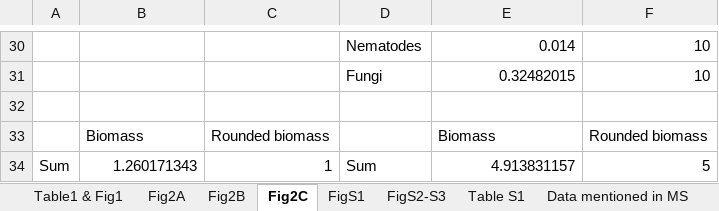
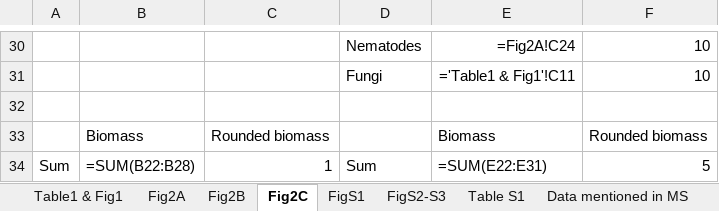
Before and after one commit to yinonbaron/biomass_distribution, an Excel workbook: results.xlsx, sheet Fig2C, drawn as a sheet; only a part is shown, gaps mark what is left out; values as stored, in another font and other column widths than the file's, no borders; formulas without a stored value are shown as written; the diff covers the shown part only; the diff names each change by its address in the sheet, - before the commit and + after, or states it on an @@ line.

```diff
--- a/results.xlsx (sheet Fig2C)
+++ b/results.xlsx (sheet Fig2C)
-E30: 0.014
+E30: =Fig2A!C24
-E31: 0.32482015
+E31: ='Table1 & Fig1'!C11
-B34: 1.260171343
+B34: =SUM(B22:B28)
-E34: 4.913831157
+E34: =SUM(E22:E31)
```
Also changed, not shown: 6 added rows, 6 removed rows and 22 edited cells elsewhere in this sheet, sheet Fig2A, sheet Fig2B, sheet Data mentioned in MS, sheet FigS2-S3, sheet Table S1, sheet FigS1, 1 more sheet, animals/chordates/fish/fish_biomass_data.xlsx, animals/nematodes/nematode_biomass_data.xlsx, 37 other files.
